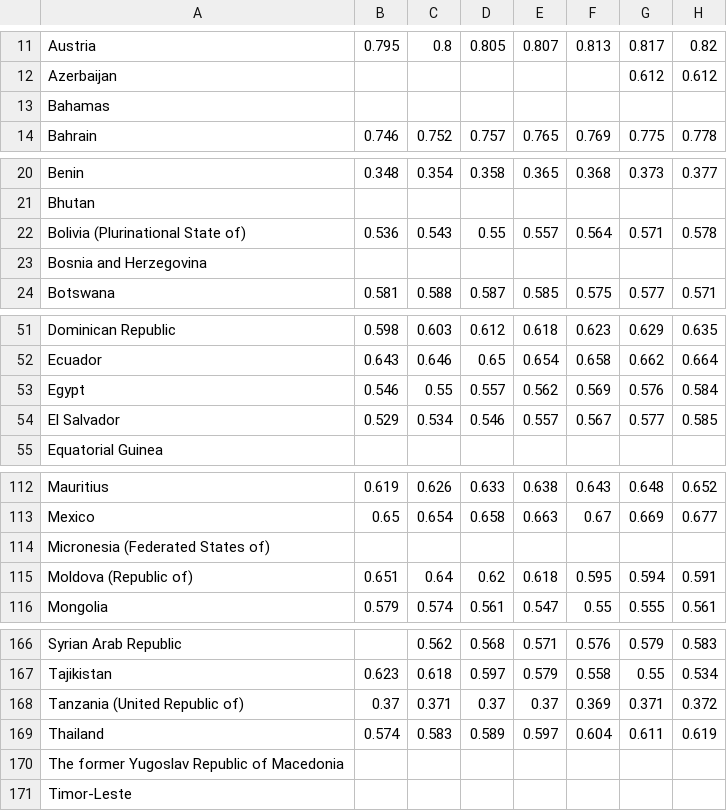
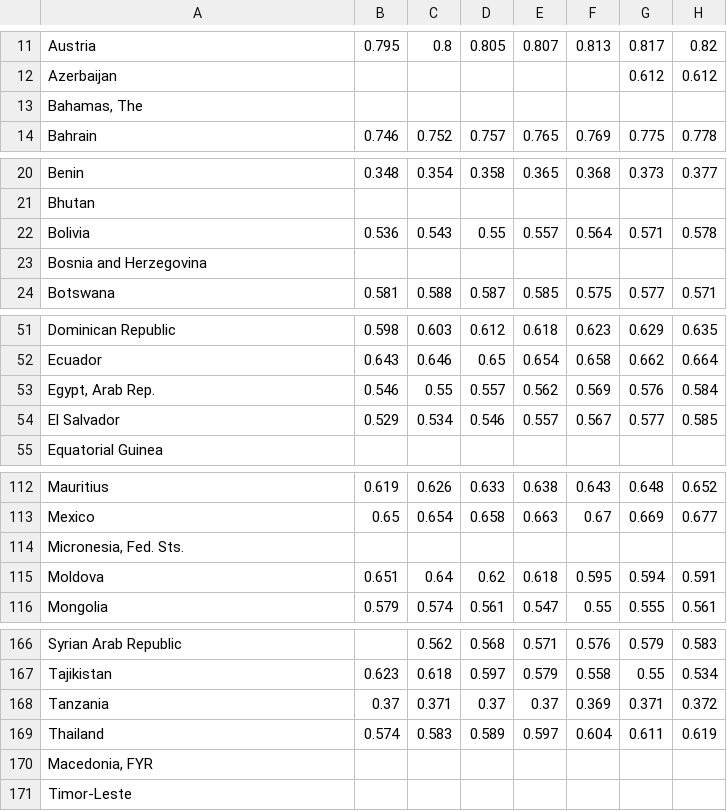
Before and after one commit to aratsimbaharison/ElusiveQuestForPoliticalStabilitty, a CSV file: UNDP.HDI.csv, drawn as a sheet; only a part is shown, gaps mark what is left out; the diff covers the shown part only; the diff names each change by its address in the sheet, - before the commit and + after, or states it on an @@ line.

```diff
--- a/UNDP.HDI.csv
+++ b/UNDP.HDI.csv
-A13: Bahamas
+A13: Bahamas, The
-A22: Bolivia (Plurinational State of)
+A22: Bolivia
-A53: Egypt
+A53: Egypt, Arab Rep.
-A114: Micronesia (Federated States of)
+A114: Micronesia, Fed. Sts.
-A115: Moldova (Republic of)
+A115: Moldova
-A168: Tanzania (United Republic of)
+A168: Tanzania
-A170: The former Yugoslav Republic of Macedonia
+A170: Macedonia, FYR
```
Also changed, not shown: 17 edited cells elsewhere in this file, 7 other files.
